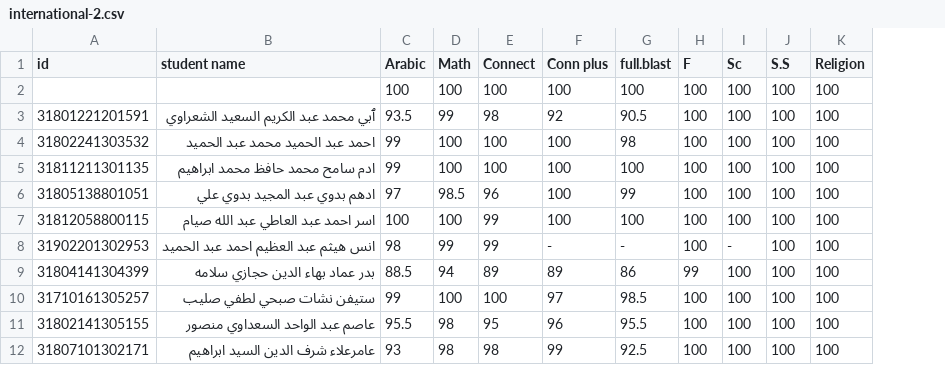
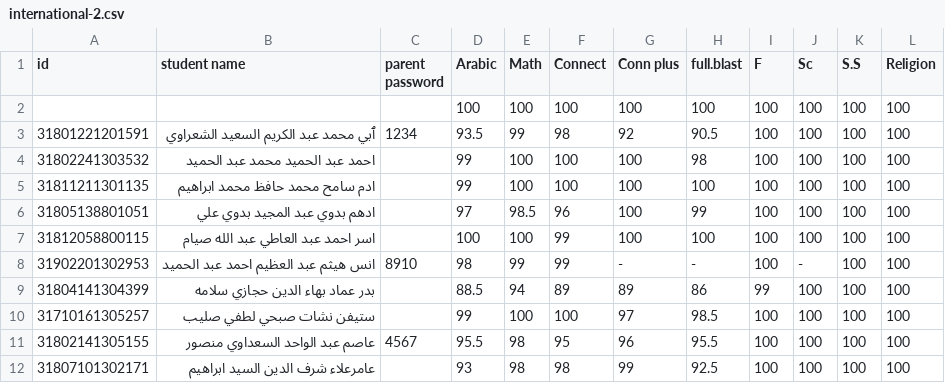
Before and after one commit to loayalsaid1/elfouad-grades, a CSV file: data/international-2.csv, drawn as a sheet; only a part is shown; the diff names each change by its address in the sheet, - before the commit and + after, or states it on an @@ line.

Commit message:
Add a third column "parent password" in the data

```diff
--- a/data/international-2.csv
+++ b/data/international-2.csv
+column C (parent password), rows 3-11: 1234 |  |  |  |  | 8910 |  |  | 4567
```
Also changed, not shown: data/international-3.csv, data/international-4.csv, 15 other files.
